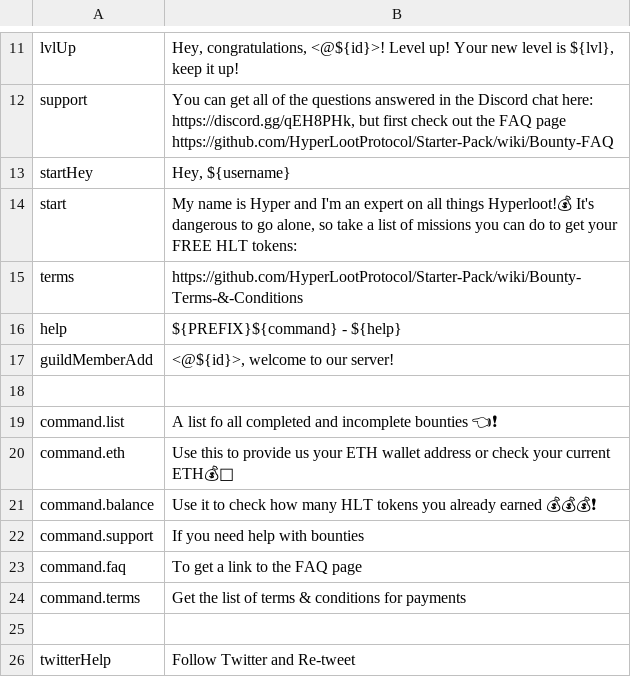
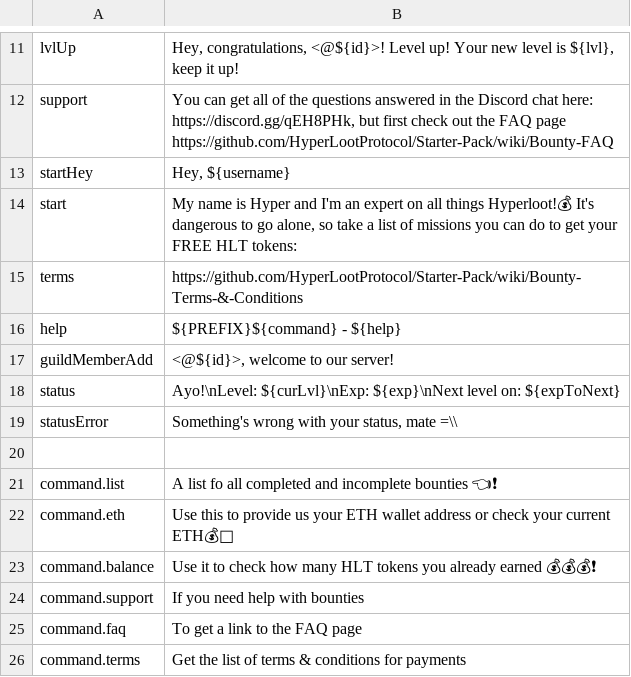
Before and after one commit to uz0/u.dcvs.ru, a CSV file: i18n.csv, drawn as a sheet; only a part is shown, gaps mark what is left out; the shorter side is filled out with more unchanged rows.

Commit message:
fixes, status cmd (#44)
* exp fixes
* status cmd
* i18n newlines

```diff
--- a/i18n.csv
+++ b/i18n.csv
@@ -17,2 +17,4 @@ help,"${PREFIX}${command} - ${help}"
 guildMemberAdd,"<@${id}>, welcome to our server!"
+status,"Ayo!\nLevel: ${curLvl}\nExp: ${exp}\nNext level on: ${expToNext}"
+statusError,"Something's wrong with your status, mate =\\"
 ,
```
Also changed, not shown: 5 other files.
